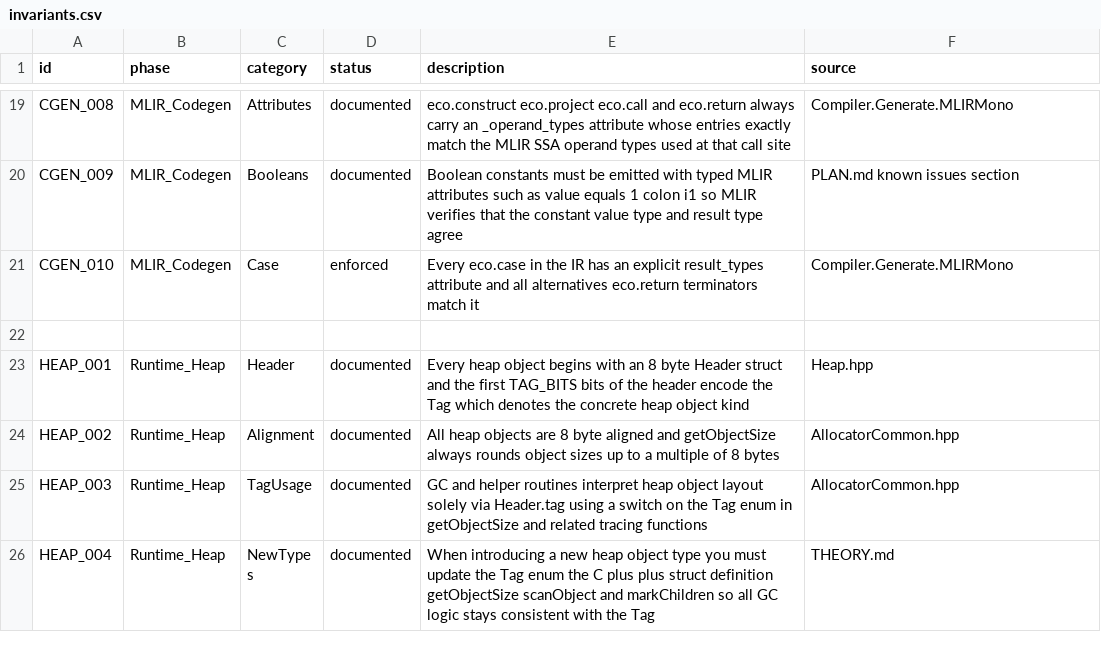
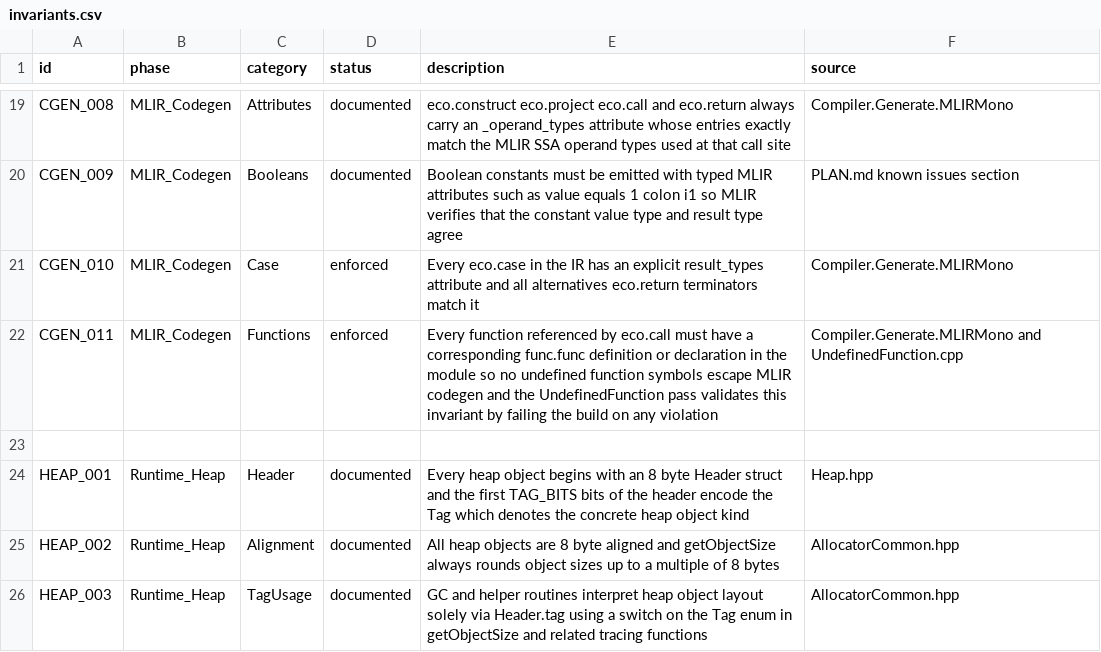
Before and after one commit to eco-lang/eco-runtime, a CSV file: design_docs/invariants.csv, drawn as a sheet; only a part is shown, gaps mark what is left out; the shorter side is filled out with more unchanged rows; the diff names each change by its address in the sheet, - before the commit and + after, or states it on an @@ line.

Commit message:
Changed UndefinedFuctionStub pass to just check there are no undefined functions.

```diff
--- a/design_docs/invariants.csv
+++ b/design_docs/invariants.csv
+row 22: CGEN_011 | MLIR_Codegen | Functions | enforced | Every function referenced by eco.call must have a corresponding func.func definition or declaration in the module so no undefined function symbols escape MLIR codegen and the UndefinedFunction pass validates this invariant by failing the build on any violation | Compiler.Generate.MLIRMono and UndefinedFunction.cpp
```
Also changed, not shown: design_docs/all-sources.csv, 10 other files.
